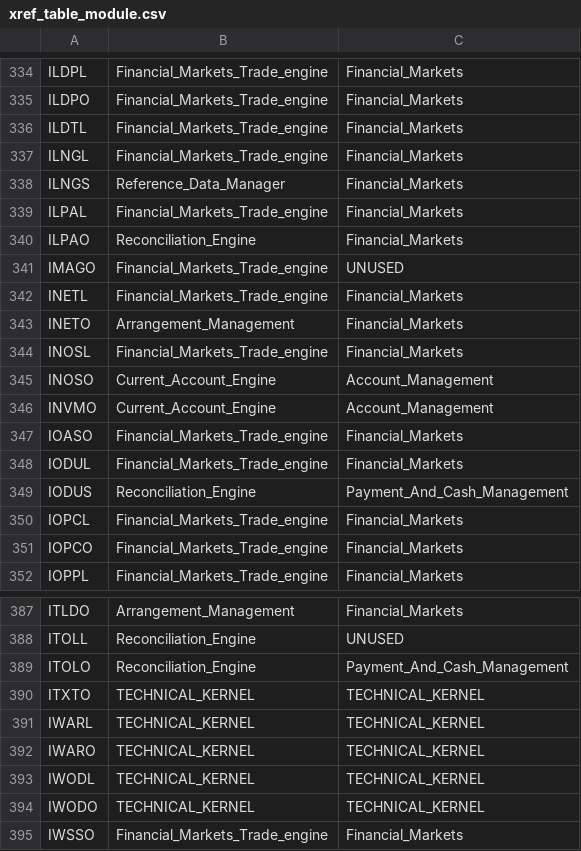
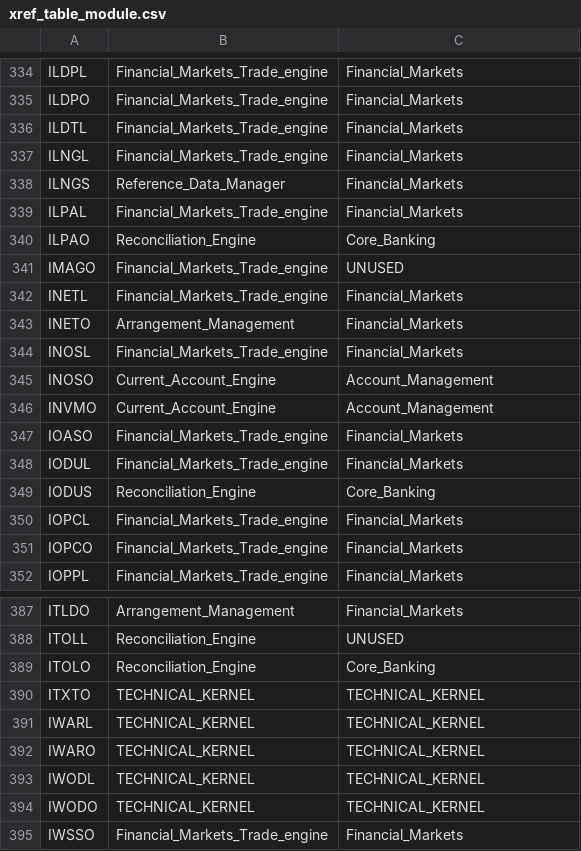
Before and after one commit to dcavey/Clustering, a CSV file: FindClusters/src/resources/xref_table_module.csv, drawn as a sheet; only a part is shown, gaps mark what is left out; the diff covers the shown part only.

Commit message:
Move (all tables) from Reconciliation Engine to Core_Banking

```diff
--- a/FindClusters/src/resources/xref_table_module.csv
+++ b/FindClusters/src/resources/xref_table_module.csv
@@ -339,3 +339,3 @@ ILNGS;Reference_Data_Manager;Financial_Markets
 ILPAL;Financial_Markets_Trade_engine;Financial_Markets
-ILPAO;Reconciliation_Engine;Financial_Markets
+ILPAO;Reconciliation_Engine;Core_Banking
 IMAGO;Financial_Markets_Trade_engine;UNUSED
@@ -348,3 +348,3 @@ IOASO;Financial_Markets_Trade_engine;Financial_Markets
 IODUL;Financial_Markets_Trade_engine;Financial_Markets
-IODUS;Reconciliation_Engine;Payment_And_Cash_Management
+IODUS;Reconciliation_Engine;Core_Banking
 IOPCL;Financial_Markets_Trade_engine;Financial_Markets
@@ -388,3 +388,3 @@ ITLDO;Arrangement_Management;Financial_Markets
 ITOLL;Reconciliation_Engine;UNUSED
-ITOLO;Reconciliation_Engine;Payment_And_Cash_Management
+ITOLO;Reconciliation_Engine;Core_Banking
 ITXTO;TECHNICAL_KERNEL;TECHNICAL_KERNEL
```
Also changed, not shown: 11 edited cells elsewhere in this file.
